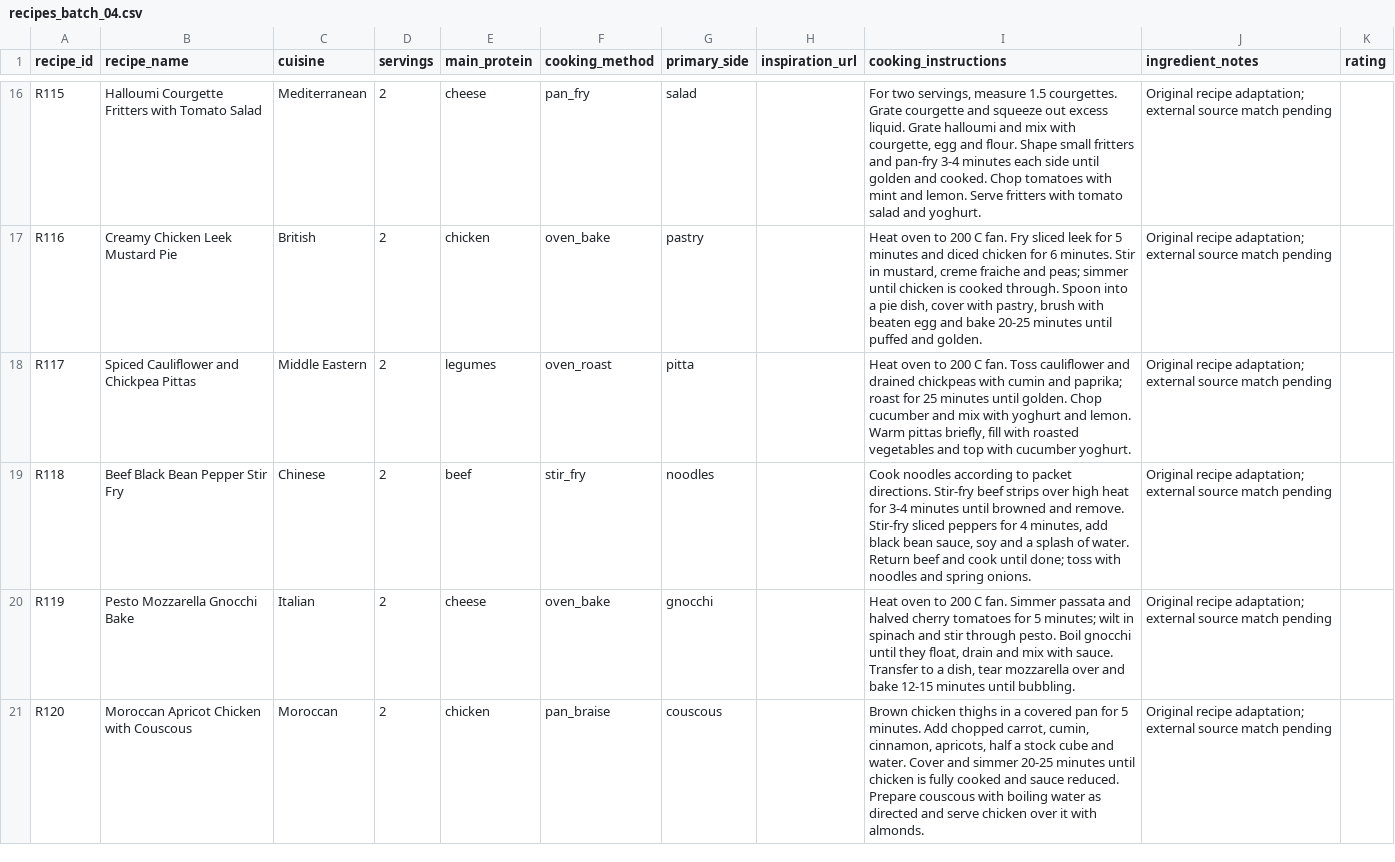
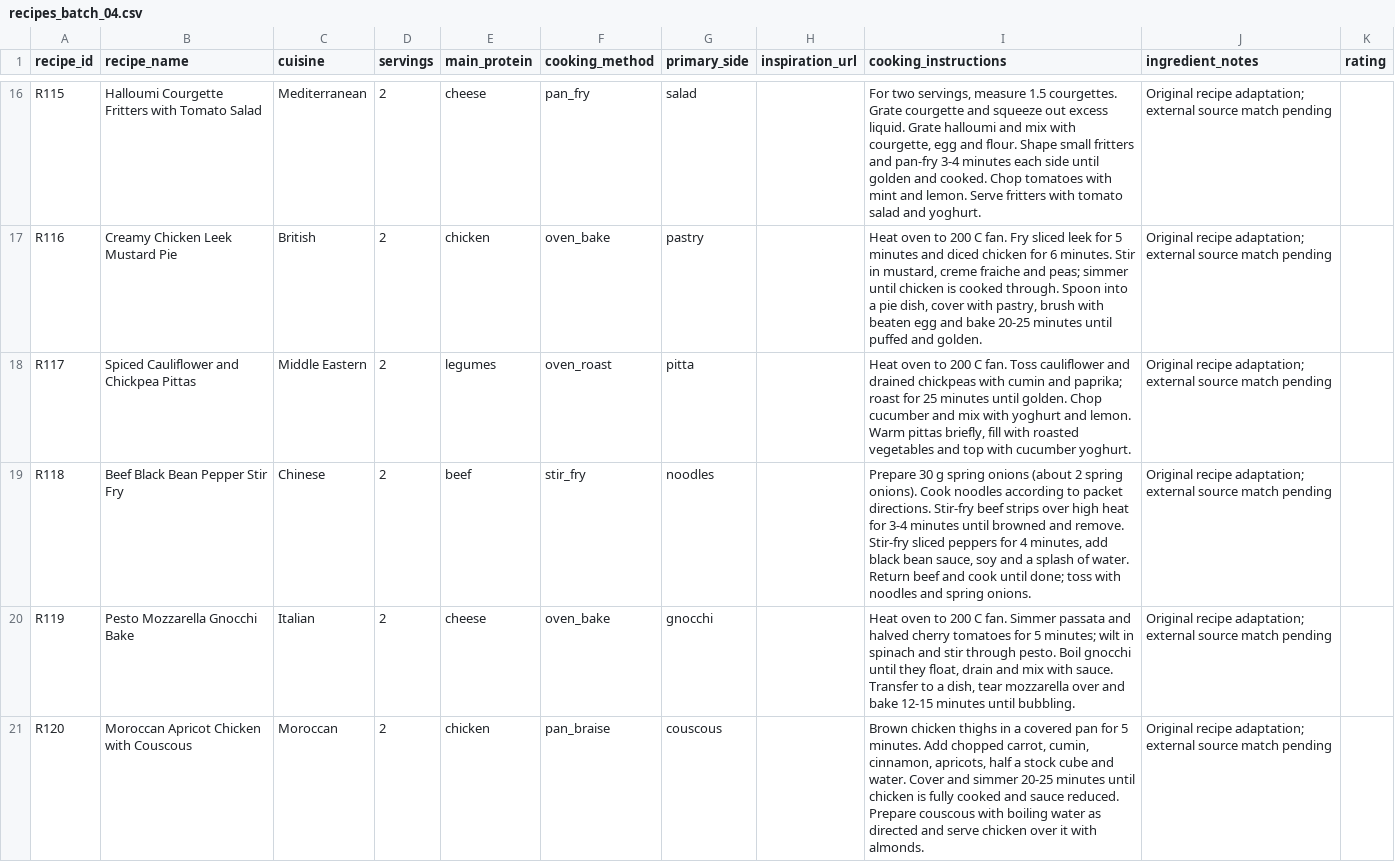
Before and after one commit to hassambashir/grocery-optimiser, a CSV file: staging/recipes_batch_04.csv, drawn as a sheet; only a part is shown, gaps mark what is left out.

```diff
--- a/staging/recipes_batch_04.csv
+++ b/staging/recipes_batch_04.csv
@@ -18,3 +18,3 @@ R116,Creamy Chicken Leek Mustard Pie,British,2,chicken,oven_bake,pastry,,"Heat o
 R117,Spiced Cauliflower and Chickpea Pittas,Middle Eastern,2,legumes,oven_roast,pitta,,"Heat oven to 200 C fan. Toss cauliflower and drained chickpeas with cumin and paprika; roast for 25 minutes until golden. Chop cucumber and mix with yoghurt and lemon. Warm pittas briefly, fill with roasted vegetables and top with cucumber yoghurt.",Original recipe adaptation; external source match pending,
-R118,Beef Black Bean Pepper Stir Fry,Chinese,2,beef,stir_fry,noodles,,"Cook noodles according to packet directions. Stir-fry beef strips over high heat for 3-4 minutes until browned and remove. Stir-fry sliced peppers for 4 minutes, add black bean sauce, soy and a splash of water. Return beef and cook until done; toss with noodles and spring onions.",Original recipe adaptation; external source match pending,
+R118,Beef Black Bean Pepper Stir Fry,Chinese,2,beef,stir_fry,noodles,,"Prepare 30 g spring onions (about 2 spring onions). Cook noodles according to packet directions. Stir-fry beef strips over high heat for 3-4 minutes until browned and remove. Stir-fry sliced peppers for 4 minutes, add black bean sauce, soy and a splash of water. Return beef and cook until done; toss with noodles and spring onions.",Original recipe adaptation; external source match pending,
 R119,Pesto Mozzarella Gnocchi Bake,Italian,2,cheese,oven_bake,gnocchi,,"Heat oven to 200 C fan. Simmer passata and halved cherry tomatoes for 5 minutes; wilt in spinach and stir through pesto. Boil gnocchi until they float, drain and mix with sauce. Transfer to a dish, tear mozzarella over and bake 12-15 minutes until bubbling.",Original recipe adaptation; external source match pending,
```
Also changed, not shown: staging/recipes_batch_01.csv, staging/recipes_batch_03.csv, 3 other files.
